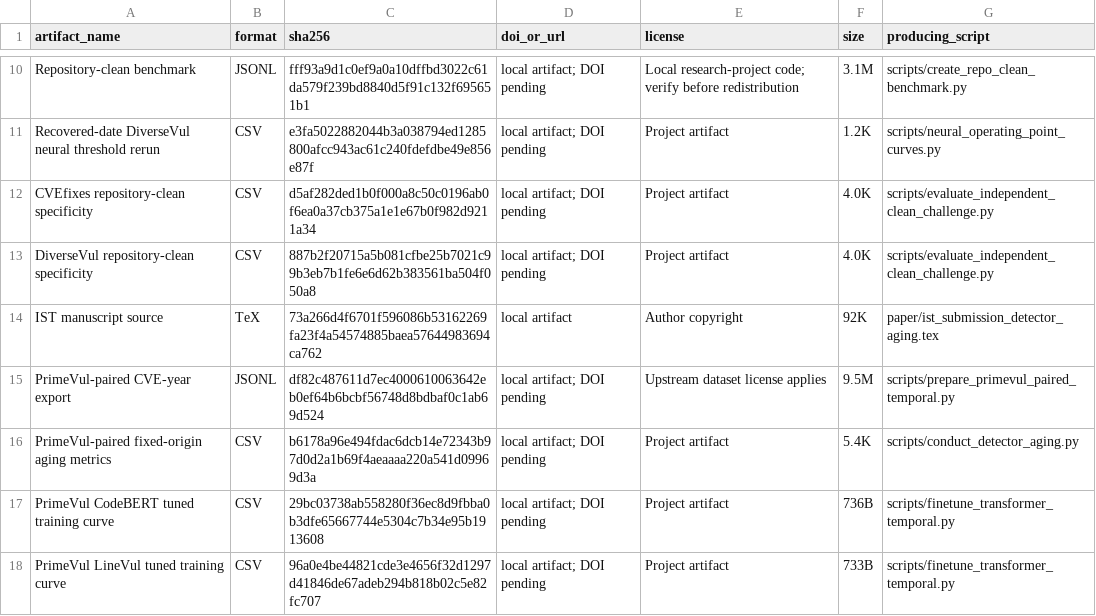
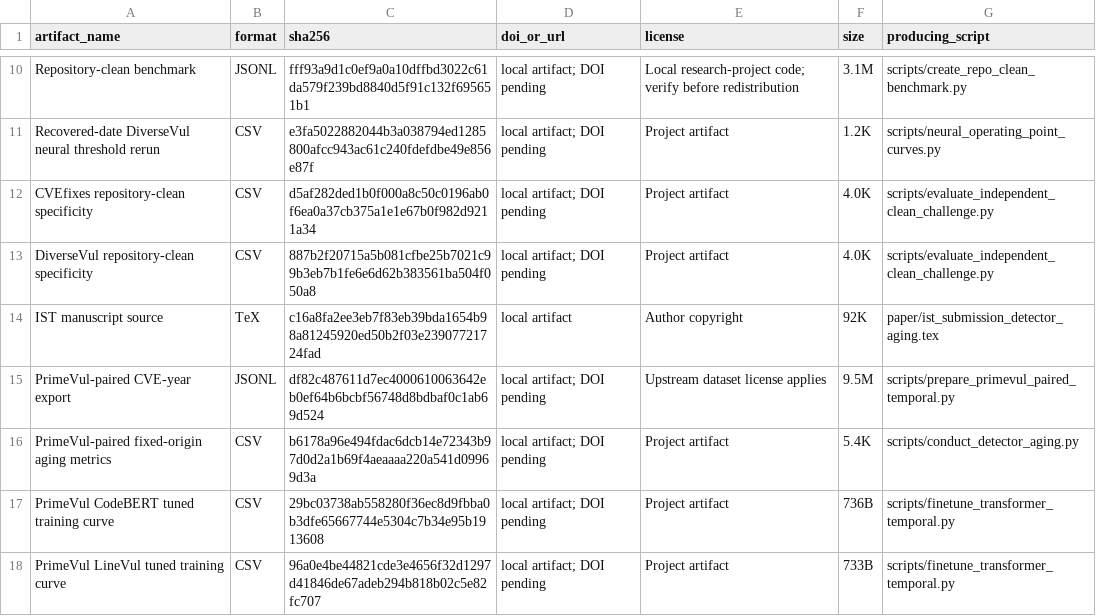
Before and after one commit to LeoTTTPhat/MAINT-VD, a TSV file: artifact_manifest.tsv, drawn as a sheet; only a part is shown, gaps mark what is left out.

```diff
--- a/artifact_manifest.tsv
+++ b/artifact_manifest.tsv
@@ -13,3 +13,3 @@ CVEfixes repository-clean specificity	CSV	d5af282ded1b0f000a8c50c0196ab0f6ea0a37
 DiverseVul repository-clean specificity	CSV	887b2f20715a5b081cfbe25b7021c99b3eb7b1fe6e6d62b383561ba504f050a8	local artifact; DOI pending	Project artifact	4.0K	scripts/evaluate_independent_clean_challenge.py
-IST manuscript source	TeX	73a266d4f6701f596086b53162269fa23f4a54574885baea57644983694ca762	local artifact	Author copyright	92K	paper/ist_submission_detector_aging.tex
+IST manuscript source	TeX	c16a8fa2ee3eb7f83eb39bda1654b98a81245920ed50b2f03e23907721724fad	local artifact	Author copyright	92K	paper/ist_submission_detector_aging.tex
 PrimeVul-paired CVE-year export	JSONL	df82c487611d7ec4000610063642eb0ef64b6bcbf56748d8bdbaf0c1ab69d524	local artifact; DOI pending	Upstream dataset license applies	9.5M	scripts/prepare_primevul_paired_temporal.py
```
Also changed, not shown: 2 other files.
